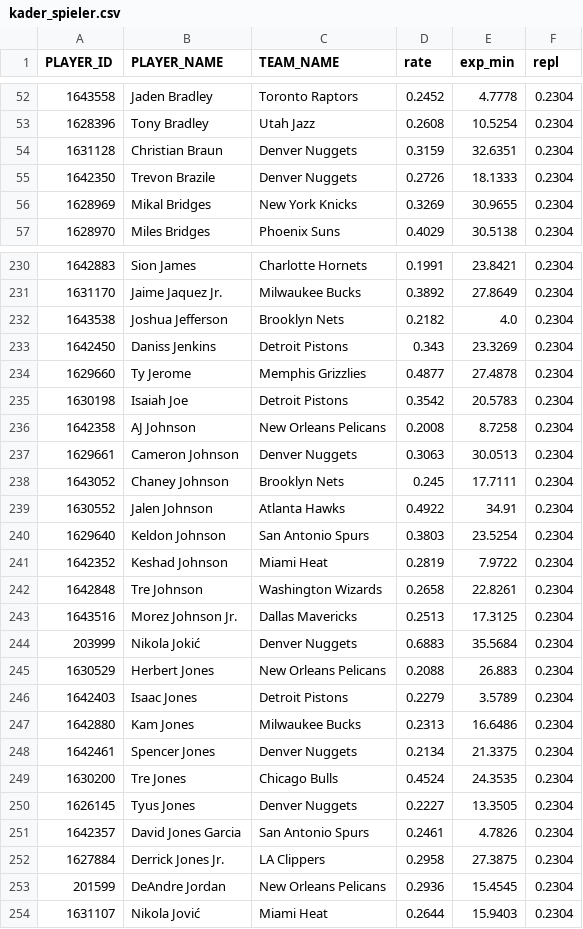
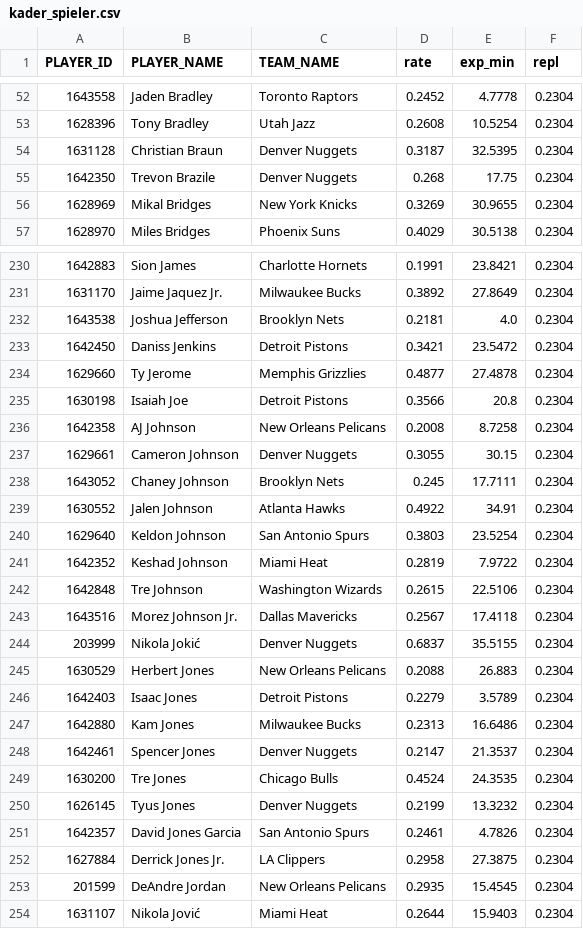
Before and after one commit to aalauge/NBA-Vorhersagen, a CSV file: kader_spieler.csv, drawn as a sheet; only a part is shown, gaps mark what is left out; the diff covers the shown part only.

```diff
--- a/kader_spieler.csv
+++ b/kader_spieler.csv
@@ -53,4 +53,4 @@ PLAYER_ID,PLAYER_NAME,TEAM_NAME,rate,exp_min,repl
 1628396,Tony Bradley,Utah Jazz,0.2608,10.5254,0.2304
-1631128,Christian Braun,Denver Nuggets,0.3159,32.6351,0.2304
-1642350,Trevon Brazile,Denver Nuggets,0.2726,18.1333,0.2304
+1631128,Christian Braun,Denver Nuggets,0.3187,32.5395,0.2304
+1642350,Trevon Brazile,Denver Nuggets,0.268,17.75,0.2304
 1628969,Mikal Bridges,New York Knicks,0.3269,30.9655,0.2304
@@ -231,8 +231,8 @@ PLAYER_ID,PLAYER_NAME,TEAM_NAME,rate,exp_min,repl
 1631170,Jaime Jaquez Jr.,Milwaukee Bucks,0.3892,27.8649,0.2304
-1643538,Joshua Jefferson,Brooklyn Nets,0.2182,4.0,0.2304
-1642450,Daniss Jenkins,Detroit Pistons,0.343,23.3269,0.2304
+1643538,Joshua Jefferson,Brooklyn Nets,0.2181,4.0,0.2304
+1642450,Daniss Jenkins,Detroit Pistons,0.3421,23.5472,0.2304
 1629660,Ty Jerome,Memphis Grizzlies,0.4877,27.4878,0.2304
-1630198,Isaiah Joe,Detroit Pistons,0.3542,20.5783,0.2304
+1630198,Isaiah Joe,Detroit Pistons,0.3566,20.8,0.2304
 1642358,AJ Johnson,New Orleans Pelicans,0.2008,8.7258,0.2304
-1629661,Cameron Johnson,Denver Nuggets,0.3063,30.0513,0.2304
+1629661,Cameron Johnson,Denver Nuggets,0.3055,30.15,0.2304
 1643052,Chaney Johnson,Brooklyn Nets,0.245,17.7111,0.2304
@@ -241,5 +241,5 @@ PLAYER_ID,PLAYER_NAME,TEAM_NAME,rate,exp_min,repl
 1642352,Keshad Johnson,Miami Heat,0.2819,7.9722,0.2304
-1642848,Tre Johnson,Washington Wizards,0.2658,22.8261,0.2304
-1643516,Morez Johnson Jr.,Dallas Mavericks,0.2513,17.3125,0.2304
-203999,Nikola Jokić,Denver Nuggets,0.6883,35.5684,0.2304
+1642848,Tre Johnson,Washington Wizards,0.2615,22.5106,0.2304
+1643516,Morez Johnson Jr.,Dallas Mavericks,0.2567,17.4118,0.2304
+203999,Nikola Jokić,Denver Nuggets,0.6837,35.5155,0.2304
 1630529,Herbert Jones,New Orleans Pelicans,0.2088,26.883,0.2304
@@ -247,8 +247,8 @@ PLAYER_ID,PLAYER_NAME,TEAM_NAME,rate,exp_min,repl
 1642880,Kam Jones,Milwaukee Bucks,0.2313,16.6486,0.2304
-1642461,Spencer Jones,Denver Nuggets,0.2134,21.3375,0.2304
+1642461,Spencer Jones,Denver Nuggets,0.2147,21.3537,0.2304
 1630200,Tre Jones,Chicago Bulls,0.4524,24.3535,0.2304
-1626145,Tyus Jones,Denver Nuggets,0.2227,13.3505,0.2304
+1626145,Tyus Jones,Denver Nuggets,0.2199,13.3232,0.2304
 1642357,David Jones Garcia,San Antonio Spurs,0.2461,4.7826,0.2304
 1627884,Derrick Jones Jr.,LA Clippers,0.2958,27.3875,0.2304
-201599,DeAndre Jordan,New Orleans Pelicans,0.2936,15.4545,0.2304
+201599,DeAndre Jordan,New Orleans Pelicans,0.2935,15.4545,0.2304
 1631107,Nikola Jović,Miami Heat,0.2644,15.9403,0.2304
```
Also changed, not shown: 1 removed row and 158 edited cells elsewhere in this file, kader_historie.csv, 1 other file.
